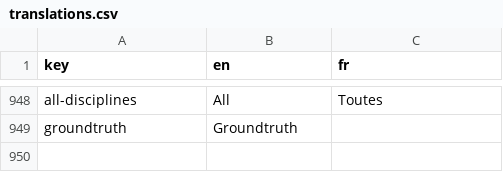
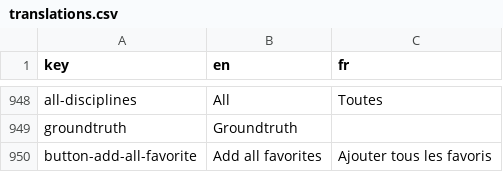
Before and after one commit to Neubias-WG5/Biaflows-Web-UI, a CSV file: src/locales/translations.csv, drawn as a sheet; only a part is shown, gaps mark what is left out; the diff names each change by its address in the sheet, - before the commit and + after, or states it on an @@ line.

Commit message:
Button add all favorite layers

```diff
--- a/src/locales/translations.csv
+++ b/src/locales/translations.csv
+row 950: button-add-all-favorite | Add all favorites | Ajouter tous les favoris
```
Also changed, not shown: 1 other file.
